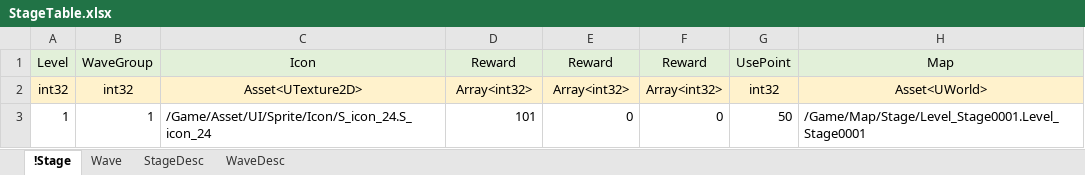
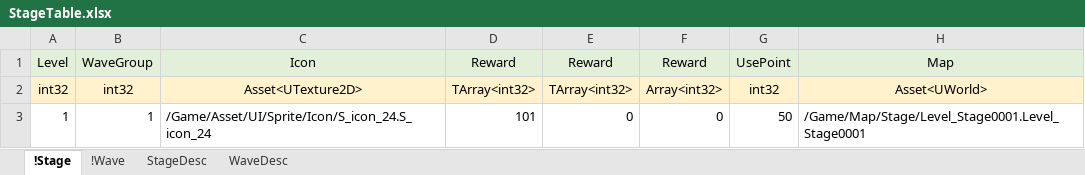
Before and after one commit to EpicRocket/SProject, an Excel workbook: XLSX/StageTable.xlsx, sheet !Stage, drawn as a sheet; values as stored, in another font and other column widths than the file's, no borders; the diff names each change by its address in the sheet, - before the commit and + after, or states it on an @@ line.

```diff
--- a/XLSX/StageTable.xlsx (sheet !Stage)
+++ b/XLSX/StageTable.xlsx (sheet !Stage)
-sheet tab: Wave
+sheet tab: !Wave
-D2: Array<int32>
+D2: TArray<int32>
-E2: Array<int32>
+E2: TArray<int32>
```
Also changed, not shown: 16 other files.
